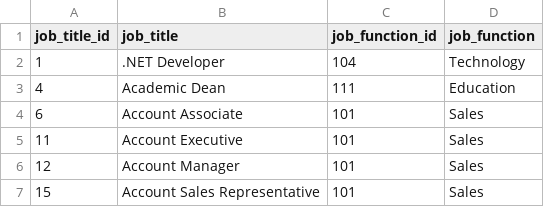
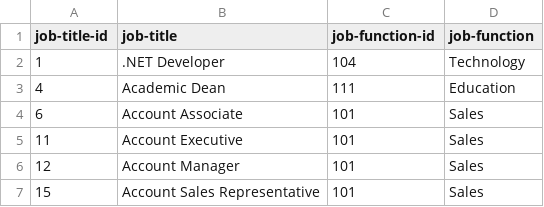
Before and after one commit to TheLadders/title-sketch, a CSV file: resources/data/bespoke_titles.csv, drawn as a sheet; only a part is shown.

```diff
--- a/resources/data/bespoke_titles.csv
+++ b/resources/data/bespoke_titles.csv
@@ -1,2 +1,2 @@
-job_title_id,job_title,job_function_id,job_function
+job-title-id,job-title,job-function-id,job-function
 1,.NET Developer,104,Technology
```
Also changed, not shown: 4 other files.
